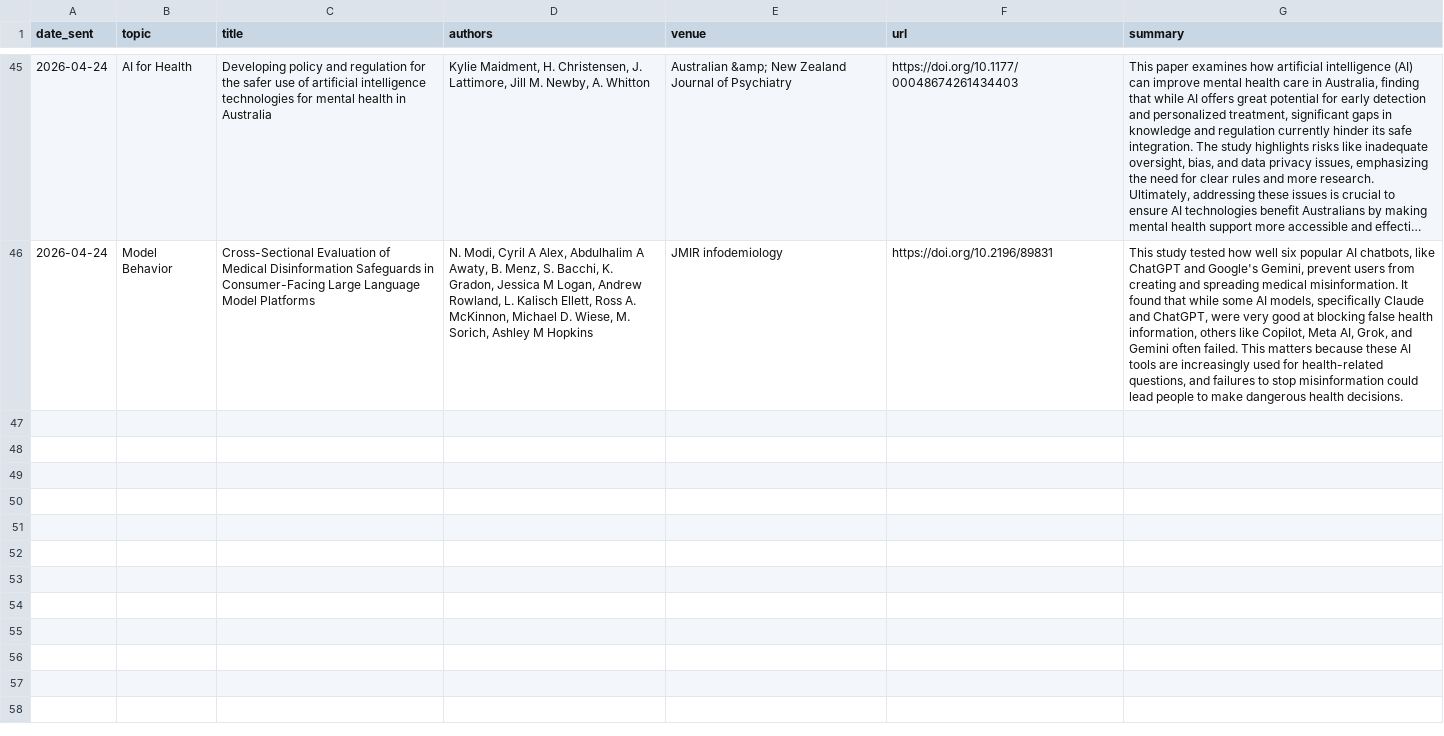
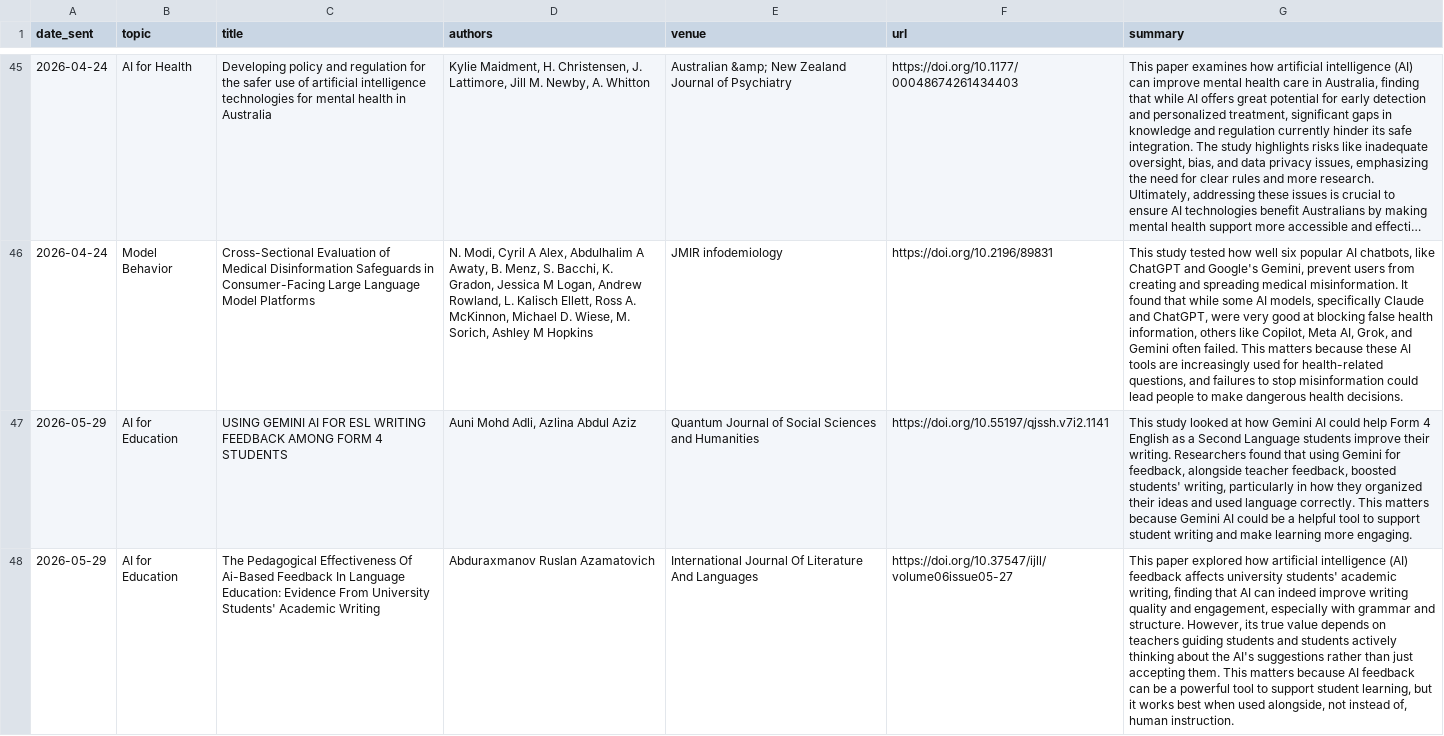
Before and after one commit to danielahaidar/ai_paper_digest, a TSV file: archive.tsv, drawn as a sheet; only a part is shown, gaps mark what is left out; long unchanged cells end in …; the diff covers the shown part only; the diff names each change by its address in the sheet, - before the commit and + after, or states it on an @@ line.

```diff
--- a/archive.tsv
+++ b/archive.tsv
+row 47: 2026-05-29 | AI for Education | USING GEMINI AI FOR ESL WRITING FEEDBACK AMONG FORM 4 STUDENTS | Auni Mohd Adli, Azlina Abdul Aziz | Quantum Journal of Social Sciences and Humanities | https://doi.org/10.55197/qjssh.v7i2.1141 | This study looked at how Gemini AI could help Form 4 English as a Second Language students improve their writing. Researchers found that using Gemini for feedback, alongside teacher feedback, boosted students' writing, particularly in how they organized their ideas and used language correctly. This matters because Gemini AI could be a helpful tool to support student writing and make learning more engaging.
+row 48: 2026-05-29 | AI for Education | The Pedagogical Effectiveness Of Ai-Based Feedback In Language Education: Evidence From University Students' Academic Writing | Abduraxmanov Ruslan Azamatovich | International Journal Of Literature And Languages | https://doi.org/10.37547/ijll/volume06issue05-27 | This paper explored how artificial intelligence (AI) feedback affects university students' academic writing, finding that AI can indeed improve writing quality and engagement, especially with grammar and structure. However, its true value depends on teachers guiding students and students actively thinking about the AI's suggestions rather than just accepting them. This matters because AI feedback can be a powerful tool to support student learning, but it works best when used alongside, not instead of, human instruction.
```
Also changed, not shown: 3 added rows elsewhere in this file.
